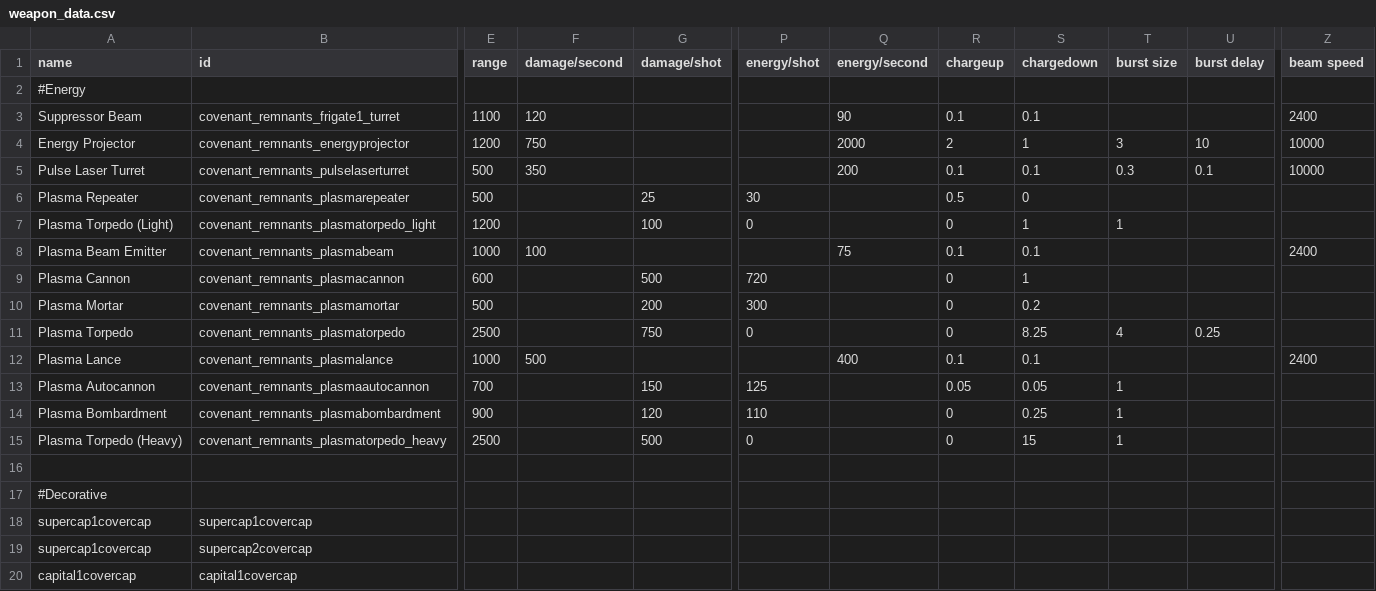
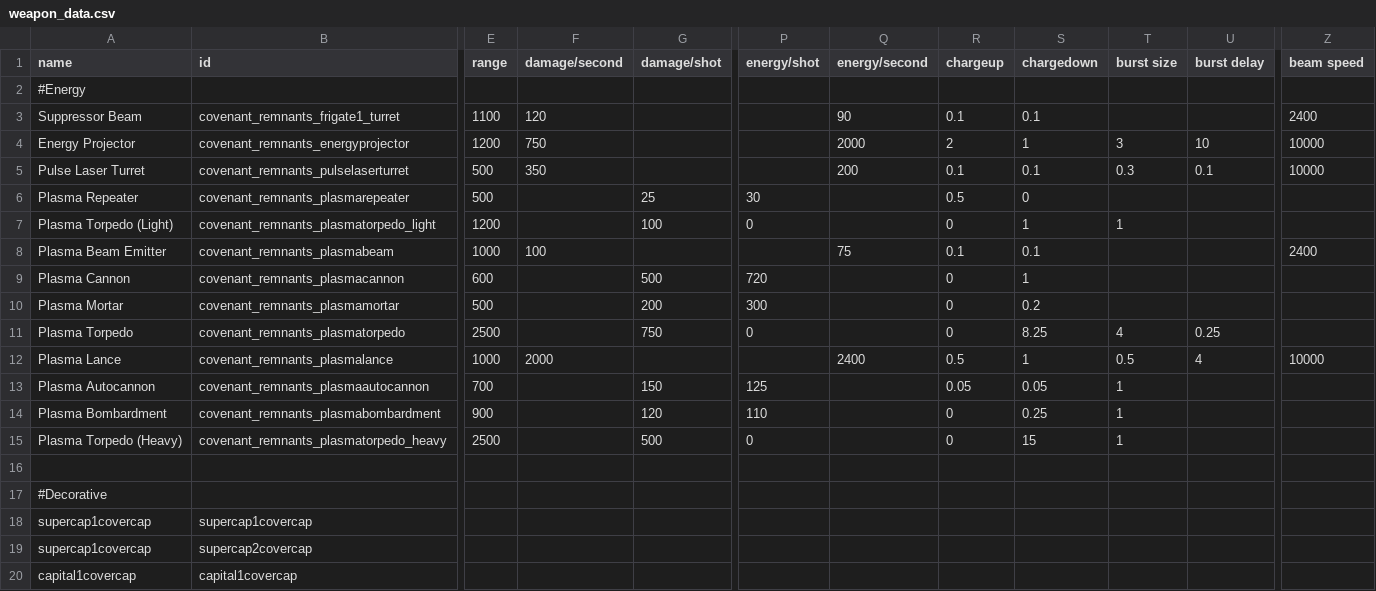
Before and after one commit to Combustiblemon/Covenant-Remnants, a CSV file: data/weapons/weapon_data.csv, drawn as a sheet; only a part is shown, gaps mark what is left out; the diff names each change by its address in the sheet, - before the commit and + after, or states it on an @@ line.

Commit message:
feat: Implement Plasma Lance as a burst beam weapon with new sound effects

```diff
--- a/data/weapons/weapon_data.csv
+++ b/data/weapons/weapon_data.csv
-F12 (damage/second): 500
+F12 (damage/second): 2000
-Q12 (energy/second): 400
+Q12 (energy/second): 2400
-R12 (chargeup): 0.1
+R12 (chargeup): 0.5
-S12 (chargedown): 0.1
+S12 (chargedown): 1
-T12 (burst size): (empty)
+T12 (burst size): 0.5
-U12 (burst delay): (empty)
+U12 (burst delay): 4
-Z12 (beam speed): 2400
+Z12 (beam speed): 10000
```
Also changed, not shown: 11 other files.
